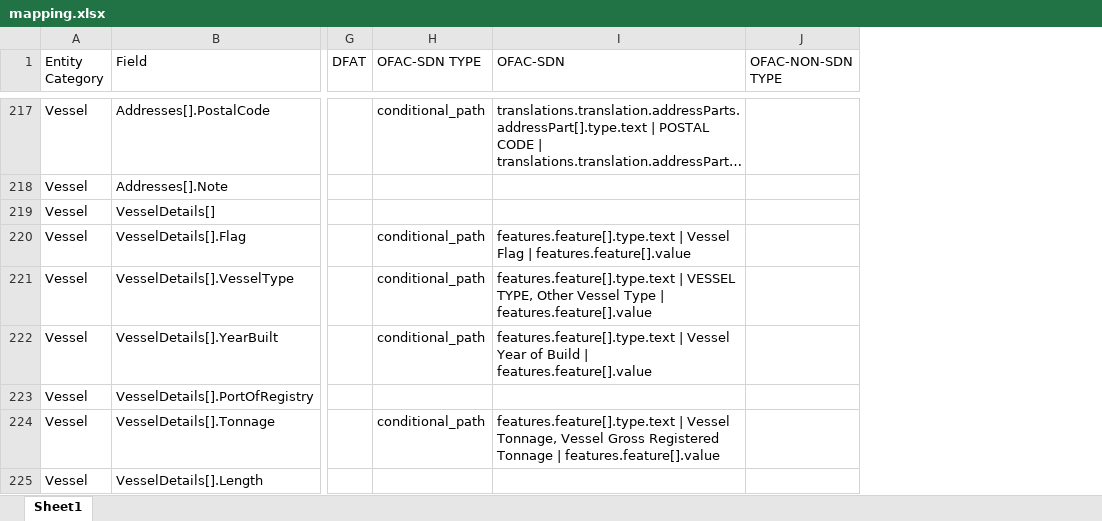
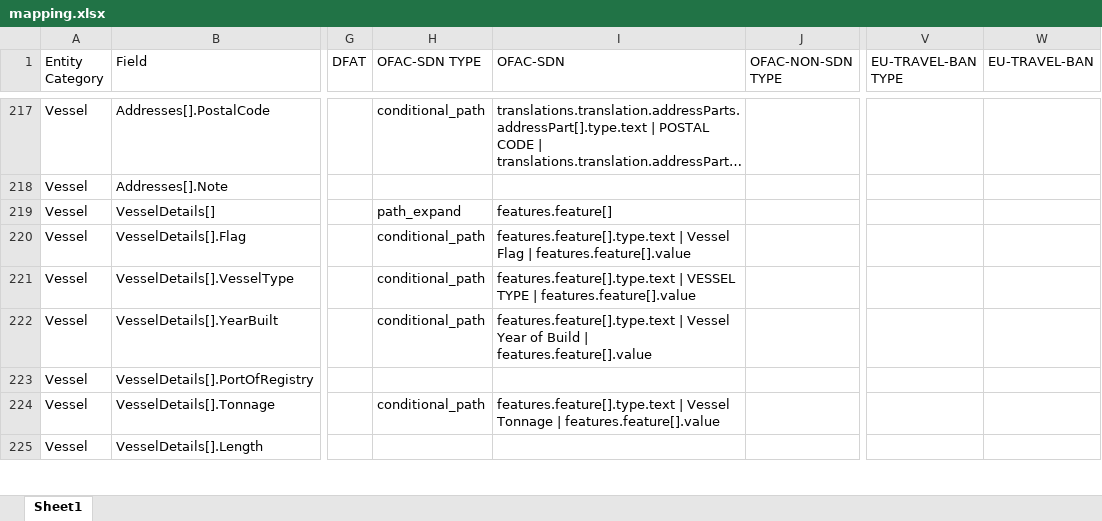
Before and after one commit to VinnoVigilance/python-components, an Excel workbook: data/rules/mapping.xlsx, sheet Sheet1, drawn as a sheet; only a part is shown, gaps mark what is left out; long unchanged cells end in …; values as stored, in another font and other column widths than the file's, no cell formats; the diff covers the shown part only; the diff names each change by its address in the sheet, - before the commit and + after, or states it on an @@ line.

```diff
--- a/data/rules/mapping.xlsx (sheet Sheet1)
+++ b/data/rules/mapping.xlsx (sheet Sheet1)
+column V (EU-TRAVEL-BAN TYPE), empty
+column W (EU-TRAVEL-BAN), empty
-H219 (OFAC-SDN TYPE): (empty)
+H219 (OFAC-SDN TYPE): path_expand
-I219 (OFAC-SDN): (empty)
+I219 (OFAC-SDN): features.feature[]
-I221 (OFAC-SDN): …| VESSEL TYPE, Other Vessel Type | features.feature[].value
+I221 (OFAC-SDN): …| VESSEL TYPE | features.feature[].value
-I224 (OFAC-SDN): …| Vessel Tonnage, Vessel Gross Registered Tonnage |…
+I224 (OFAC-SDN): …| Vessel Tonnage |…
```
Also changed, not shown: 5 added rows and 310 edited cells elsewhere in this sheet, cell formats, 9 other files.
